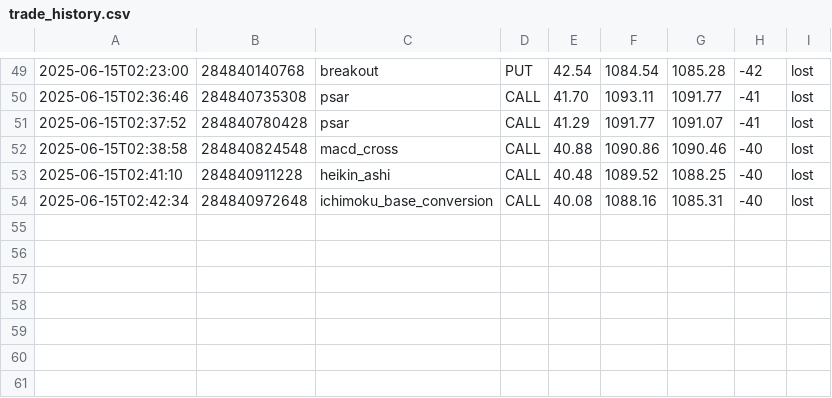
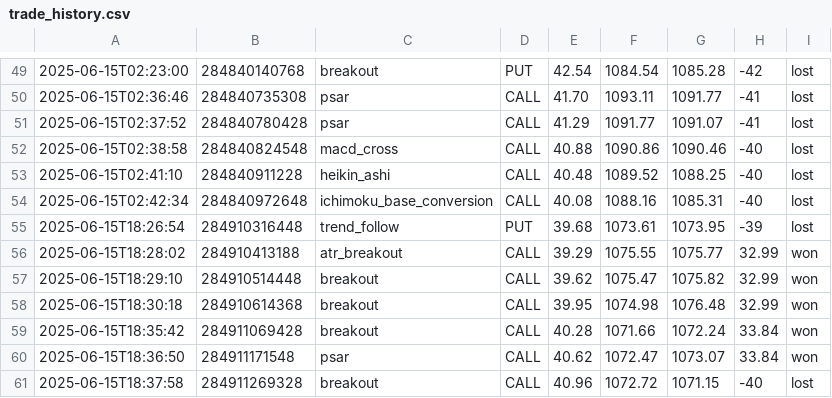
Before and after one commit to alexisselorm/binary_options_bot, a CSV file: logs/trade_history.csv, drawn as a sheet; only a part is shown, gaps mark what is left out; the diff names each change by its address in the sheet, - before the commit and + after, or states it on an @@ line.

```diff
--- a/logs/trade_history.csv
+++ b/logs/trade_history.csv
+row 55: 2025-06-15T18:26:54 | 284910316448 | trend_follow | PUT | 39.68 | 1073.61 | 1073.95 | -39 | lost
+row 56: 2025-06-15T18:28:02 | 284910413188 | atr_breakout | CALL | 39.29 | 1075.55 | 1075.77 | 32.99 | won
+row 57: 2025-06-15T18:29:10 | 284910514448 | breakout | CALL | 39.62 | 1075.47 | 1075.82 | 32.99 | won
+row 58: 2025-06-15T18:30:18 | 284910614368 | breakout | CALL | 39.95 | 1074.98 | 1076.48 | 32.99 | won
+row 59: 2025-06-15T18:35:42 | 284911069428 | breakout | CALL | 40.28 | 1071.66 | 1072.24 | 33.84 | won
+row 60: 2025-06-15T18:36:50 | 284911171548 | psar | CALL | 40.62 | 1072.47 | 1073.07 | 33.84 | won
+row 61: 2025-06-15T18:37:58 | 284911269328 | breakout | CALL | 40.96 | 1072.72 | 1071.15 | -40 | lost
```
Also changed, not shown: 5 other files.
